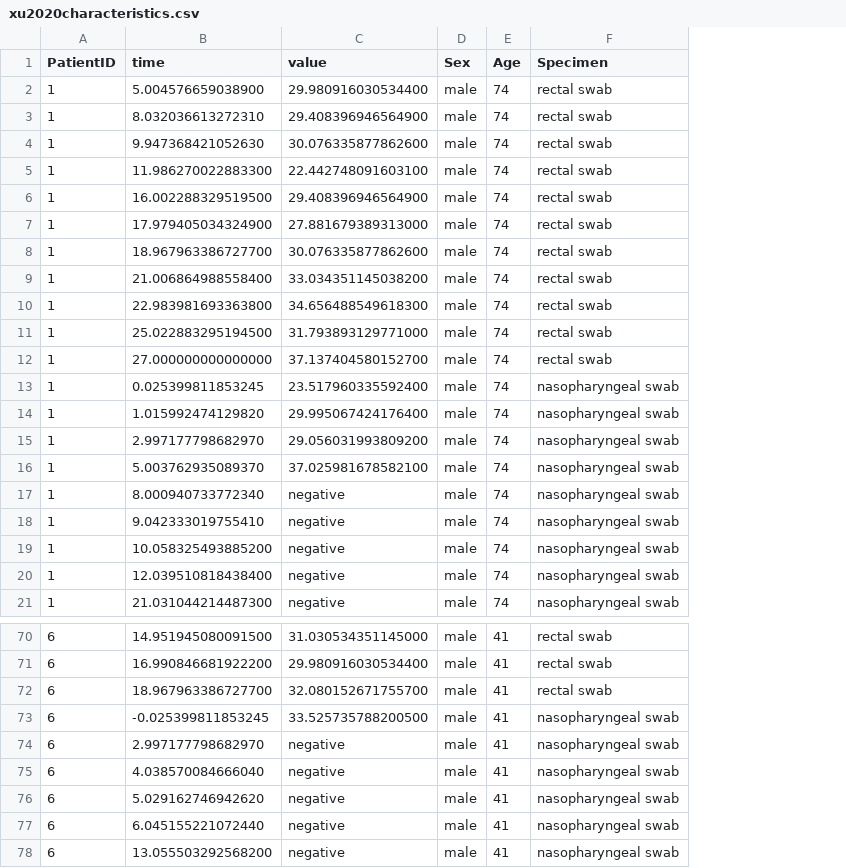
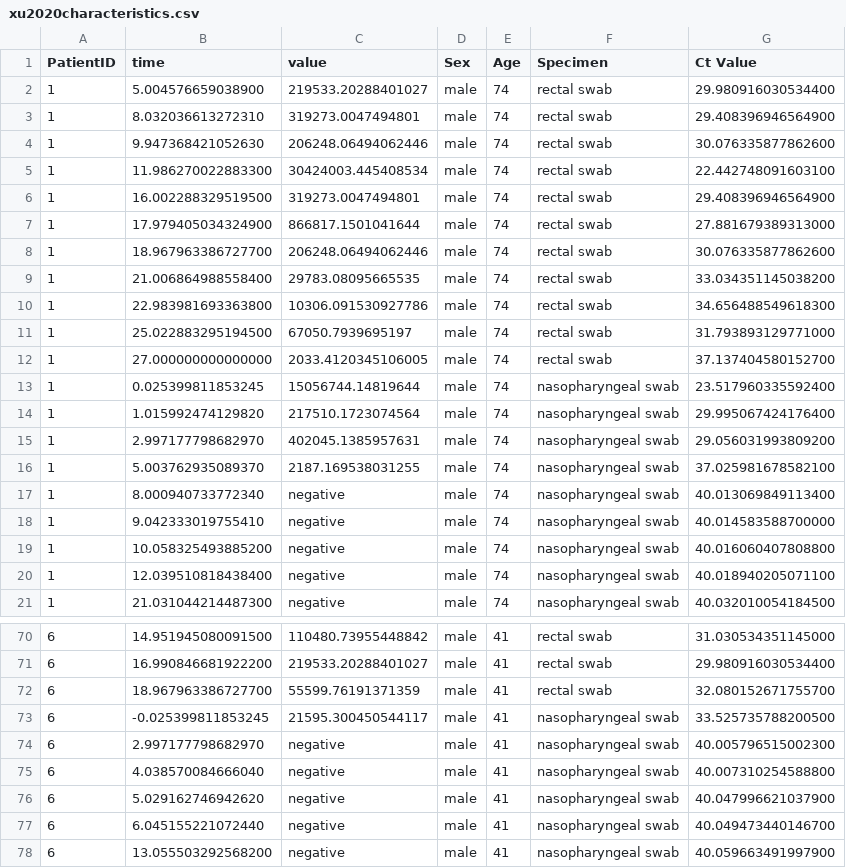
Before and after one commit to shedding-hub/shedding-hub, a CSV file: benchmark/manual_inputs/xu2020characteristics.csv, drawn as a sheet; only a part is shown, gaps mark what is left out; the diff covers the shown part only; the diff names each change by its address in the sheet, - before the commit and + after, or states it on an @@ line.

```diff
--- a/benchmark/manual_inputs/xu2020characteristics.csv
+++ b/benchmark/manual_inputs/xu2020characteristics.csv
+column G (Ct Value), rows 2-21: 29.980916030534400 | 29.408396946564900 | 30.076335877862600 | 22.442748091603100 | 29.408396946564900 | 27.881679389313000 | 30.076335877862600 | 33.034351145038200 | 34.656488549618300 | 31.793893129771000 | 37.137404580152700 | 23.517960335592400 | 29.995067424176400 | 29.056031993809200 | 37.025981678582100 | 40.013069849113400 | 40.014583588700000 | 40.016060407808800 | 40.018940205071100 | 40.032010054184500; rows 70-78: 31.030534351145000 | 29.980916030534400 | 32.080152671755700 | 33.525735788200500 | 40.005796515002300 | 40.007310254588800 | 40.047996621037900 | 40.049473440146700 | 40.059663491997900
-C2 (value): 29.980916030534400
+C2 (value): 219533.20288401027
-C3 (value): 29.408396946564900
+C3 (value): 319273.0047494801
-C4 (value): 30.076335877862600
+C4 (value): 206248.06494062446
-C5 (value): 22.442748091603100
+C5 (value): 30424003.445408534
-C6 (value): 29.408396946564900
+C6 (value): 319273.0047494801
-C7 (value): 27.881679389313000
+C7 (value): 866817.1501041644
-C8 (value): 30.076335877862600
+C8 (value): 206248.06494062446
-C9 (value): 33.034351145038200
+C9 (value): 29783.08095665535
-C10 (value): 34.656488549618300
+C10 (value): 10306.091530927786
-C11 (value): 31.793893129771000
+C11 (value): 67050.7939695197
-C12 (value): 37.137404580152700
+C12 (value): 2033.4120345106005
-C13 (value): 23.517960335592400
+C13 (value): 15056744.14819644
-C14 (value): 29.995067424176400
+C14 (value): 217510.1723074564
-C15 (value): 29.056031993809200
+C15 (value): 402045.1385957631
-C16 (value): 37.025981678582100
+C16 (value): 2187.169538031255
-C70 (value): 31.030534351145000
+C70 (value): 110480.73955448842
-C71 (value): 29.980916030534400
+C71 (value): 219533.20288401027
-C72 (value): 32.080152671755700
+C72 (value): 55599.76191371359
-C73 (value): 33.525735788200500
+C73 (value): 21595.300450544117
```
Also changed, not shown: 51 edited cells elsewhere in this file, benchmark/manual_inputs/NOTES.csv, benchmark/manual_inputs/young2020epidemiologic.csv, 5 other files.
